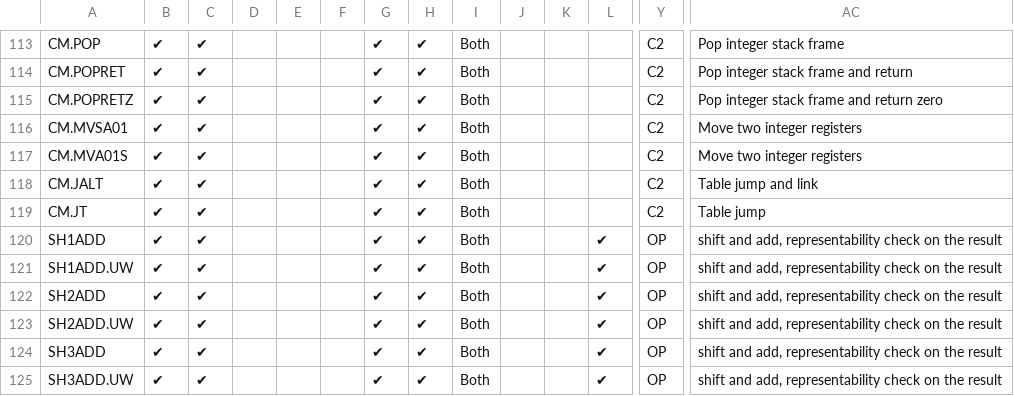
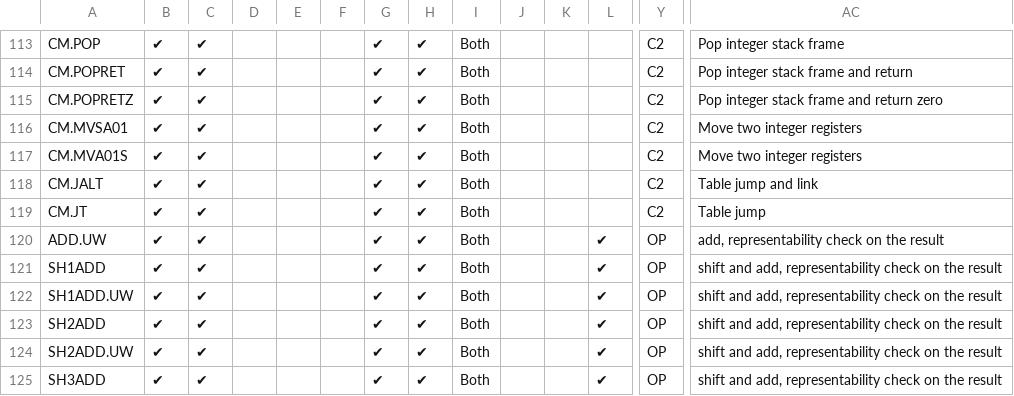
Before and after one commit to riscv/riscv-cheri, a CSV file: src/csv/CHERI_ISA.csv, drawn as a sheet; only a part is shown, gaps mark what is left out; the shorter side is filled out with more unchanged rows; rows hold the shown columns only; the diff names each change by its address in the sheet, - before the commit and + after, or states it on an @@ line.

```diff
--- a/src/csv/CHERI_ISA.csv
+++ b/src/csv/CHERI_ISA.csv
+row 120: ADD.UW | ✔ | ✔ |  |  |  | ✔ | ✔ | Both |  |  | ✔ | OP | add, representability check on the result
```
Also changed, not shown: 2 other files.
